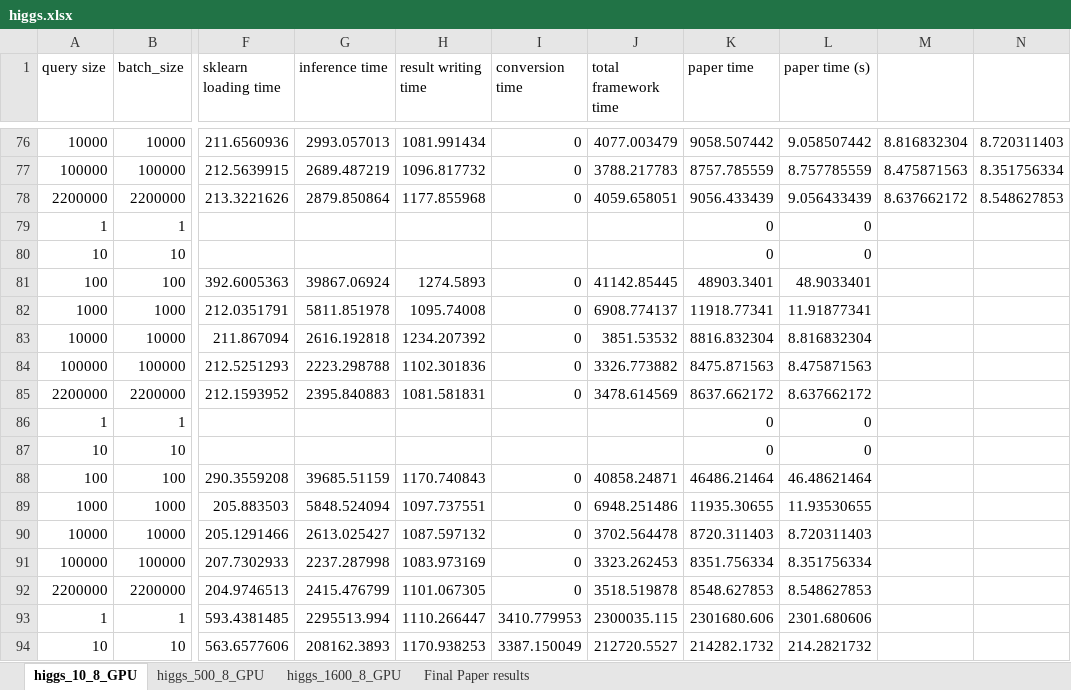
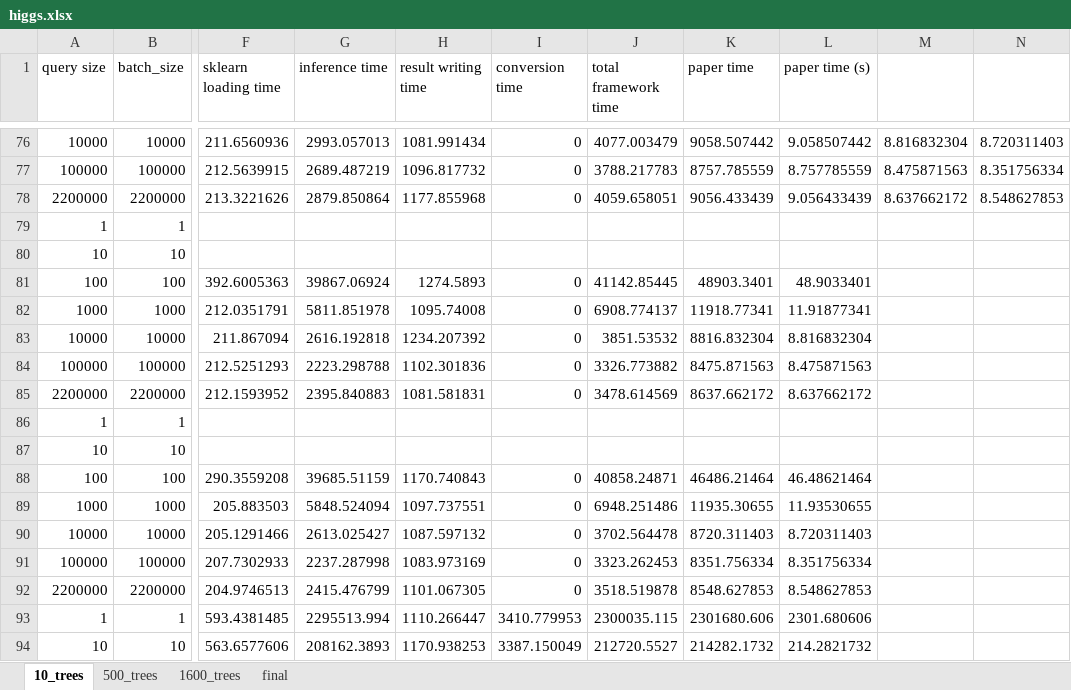
Before and after one commit to asu-cactus/netsdb, an Excel workbook: model-inference/decisionTree/experiments/gpu_results/higgs/higgs.xlsx, sheet 10_trees, drawn as a sheet; only a part is shown, gaps mark what is left out; values as stored, in another font and other column widths than the file's, no borders; conditional formats not drawn; the diff names each change by its address in the sheet, - before the commit and + after, or states it on an @@ line.

```diff
--- a/model-inference/decisionTree/experiments/gpu_results/higgs/higgs.xlsx (sheet 10_trees)
+++ b/model-inference/decisionTree/experiments/gpu_results/higgs/higgs.xlsx (sheet 10_trees)
-sheet tab: higgs_10_8_GPU
+sheet tab: 10_trees
-sheet tab: higgs_500_8_GPU
+sheet tab: 500_trees
-sheet tab: higgs_1600_8_GPU
+sheet tab: 1600_trees
-sheet tab: Final Paper results
+sheet tab: final
-K79:K80 (paper time): 0
+K79:K80 (paper time): (empty)
-L79:L80 (paper time (s)): 0
+L79:L80 (paper time (s)): (empty)
-K86:K87 (paper time): 0
+K86:K87 (paper time): (empty)
-L86:L87 (paper time (s)): 0
+L86:L87 (paper time (s)): (empty)
```
Also changed, not shown: sheet final, sheet 500_trees, sheet 1600_trees, formulas that keep their value, model-inference/decisionTree/experiments/gpu_results/airline_classification/airline.xlsx, model-inference/decisionTree/experiments/gpu_results/bosch/bosch.xlsx, 5 other files.
